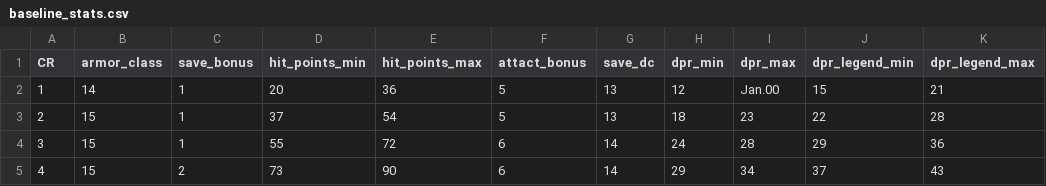
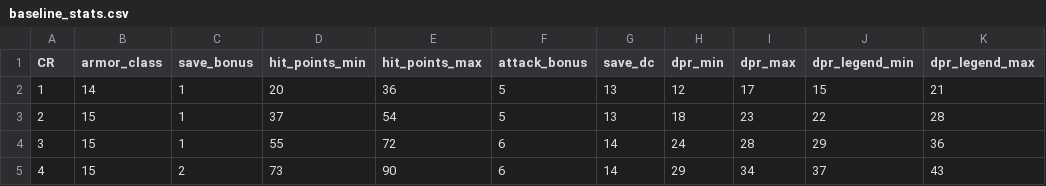
Before and after one commit to EccentricTom/Monsteriser_monster_generator, a CSV file: src/monsteriser_monster_generator/systems/dnd5e/data/baseline_stats.csv, drawn as a sheet; only a part is shown.

Commit message:
fixed typo and corrupted data

```diff
--- a/src/monsteriser_monster_generator/systems/dnd5e/data/baseline_stats.csv
+++ b/src/monsteriser_monster_generator/systems/dnd5e/data/baseline_stats.csv
@@ -1,3 +1,3 @@
-CR,armor_class,save_bonus,hit_points_min,hit_points_max,attact_bonus,save_dc,dpr_min,dpr_max,dpr_legend_min,dpr_legend_max
-1,14,1,20,36,5,13,12,Jan.00,15,21
+CR,armor_class,save_bonus,hit_points_min,hit_points_max,attack_bonus,save_dc,dpr_min,dpr_max,dpr_legend_min,dpr_legend_max
+1,14,1,20,36,5,13,12,17,15,21
 2,15,1,37,54,5,13,18,23,22,28
```
